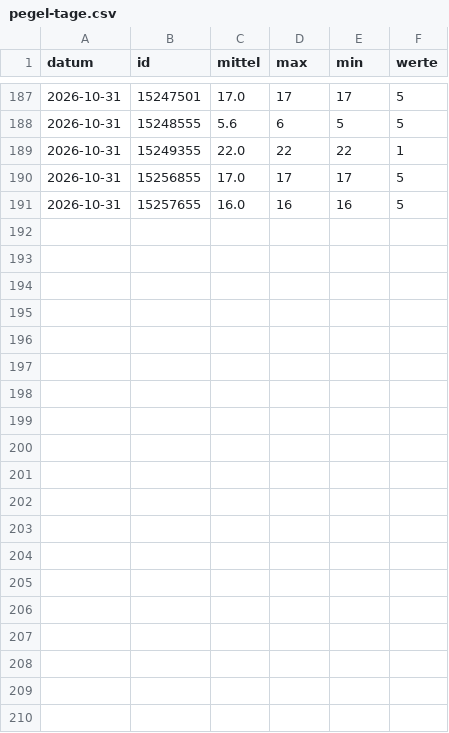
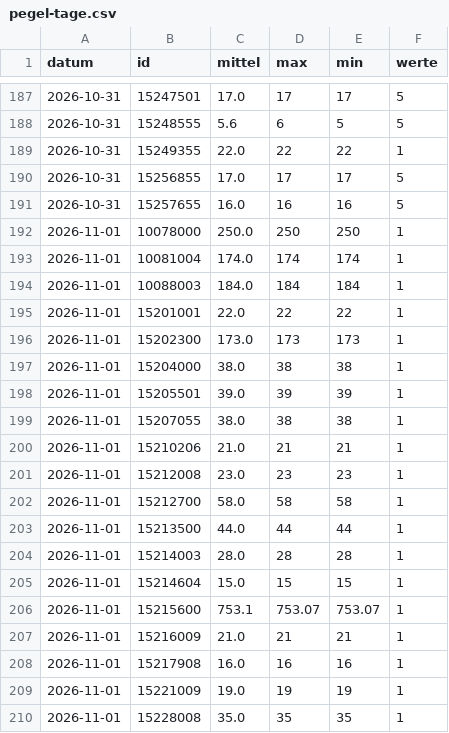
Before and after one commit to mknxb/wetter, a CSV file: pegel-tage.csv, drawn as a sheet; only a part is shown, gaps mark what is left out; the diff covers the shown part only; the diff names each change by its address in the sheet, - before the commit and + after, or states it on an @@ line.

```diff
--- a/pegel-tage.csv
+++ b/pegel-tage.csv
+row 192: 2026-11-01 | 10078000 | 250.0 | 250 | 250 | 1
+row 193: 2026-11-01 | 10081004 | 174.0 | 174 | 174 | 1
+row 194: 2026-11-01 | 10088003 | 184.0 | 184 | 184 | 1
+row 195: 2026-11-01 | 15201001 | 22.0 | 22 | 22 | 1
+row 196: 2026-11-01 | 15202300 | 173.0 | 173 | 173 | 1
+row 197: 2026-11-01 | 15204000 | 38.0 | 38 | 38 | 1
+row 198: 2026-11-01 | 15205501 | 39.0 | 39 | 39 | 1
+row 199: 2026-11-01 | 15207055 | 38.0 | 38 | 38 | 1
+row 200: 2026-11-01 | 15210206 | 21.0 | 21 | 21 | 1
+row 201: 2026-11-01 | 15212008 | 23.0 | 23 | 23 | 1
+row 202: 2026-11-01 | 15212700 | 58.0 | 58 | 58 | 1
+row 203: 2026-11-01 | 15213500 | 44.0 | 44 | 44 | 1
+row 204: 2026-11-01 | 15214003 | 28.0 | 28 | 28 | 1
+row 205: 2026-11-01 | 15214604 | 15.0 | 15 | 15 | 1
+row 206: 2026-11-01 | 15215600 | 753.1 | 753.07 | 753.07 | 1
+row 207: 2026-11-01 | 15216009 | 21.0 | 21 | 21 | 1
+row 208: 2026-11-01 | 15217908 | 16.0 | 16 | 16 | 1
+row 209: 2026-11-01 | 15221009 | 19.0 | 19 | 19 | 1
+row 210: 2026-11-01 | 15228008 | 35.0 | 35 | 35 | 1
```
Also changed, not shown: 11 added rows elsewhere in this file, tage/arber.csv, tage/blaibach.csv, 36 other files.
